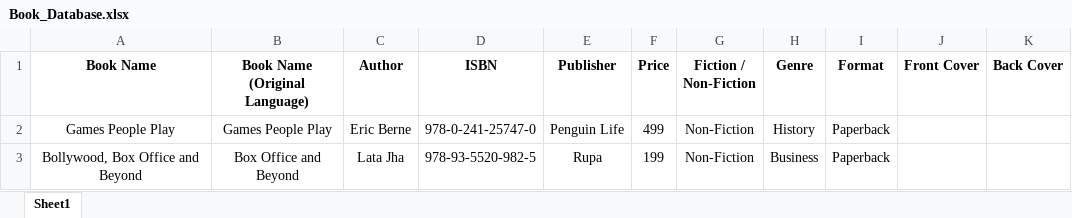
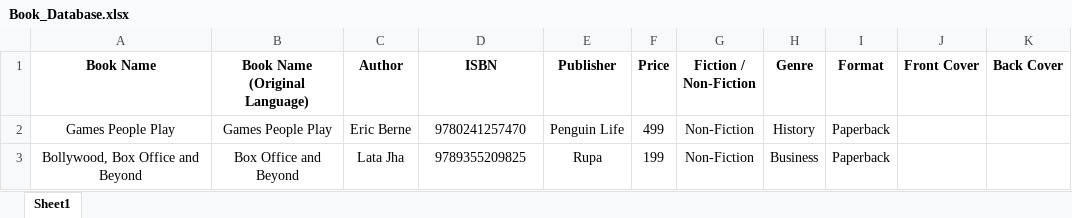
Before and after one commit to sasa843/biblioteca, an Excel workbook: Book_Database.xlsx, sheet Sheet1, drawn as a sheet; values as stored, in another font and other column widths than the file's, no borders; the diff names each change by its address in the sheet, - before the commit and + after, or states it on an @@ line.

Commit message:
isbn FORMAT FIX

```diff
--- a/Book_Database.xlsx (sheet Sheet1)
+++ b/Book_Database.xlsx (sheet Sheet1)
-D2 (ISBN): 978-0-241-25747-0
+D2 (ISBN): 9780241257470
-D3 (ISBN): 978-93-5520-982-5
+D3 (ISBN): 9789355209825
```
